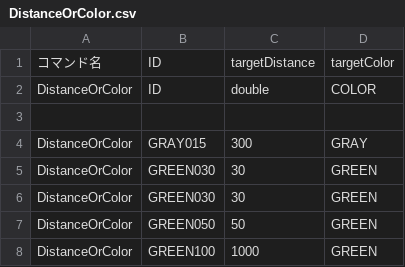
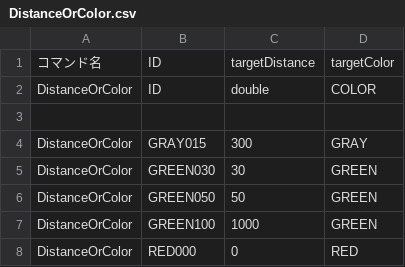
Before and after one commit to KatLab-MiyazakiUniv/etrobocon2026, a CSV file: datafiles/commands/Conditions/DistanceOrColor.csv, drawn as a sheet; only a part is shown; the shorter side is filled out with more unchanged rows.

Commit message:
update:コマンドの重複を削除

```diff
--- a/datafiles/commands/Conditions/DistanceOrColor.csv
+++ b/datafiles/commands/Conditions/DistanceOrColor.csv
@@ -5,3 +5,2 @@ DistanceOrColor,GRAY015,300,GRAY
 DistanceOrColor,GREEN030,30,GREEN
-DistanceOrColor,GREEN030,30,GREEN
 DistanceOrColor,GREEN050,50,GREEN
```
